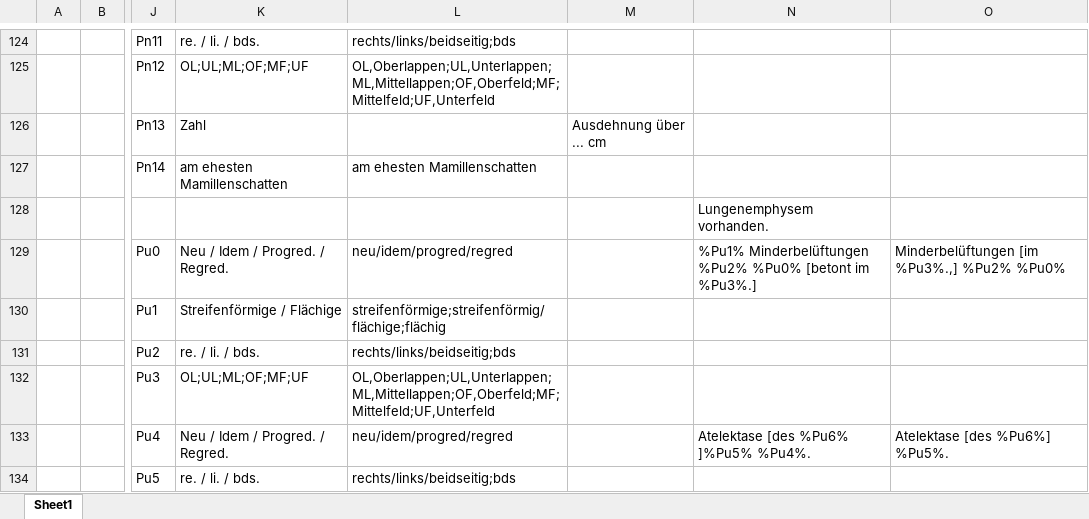
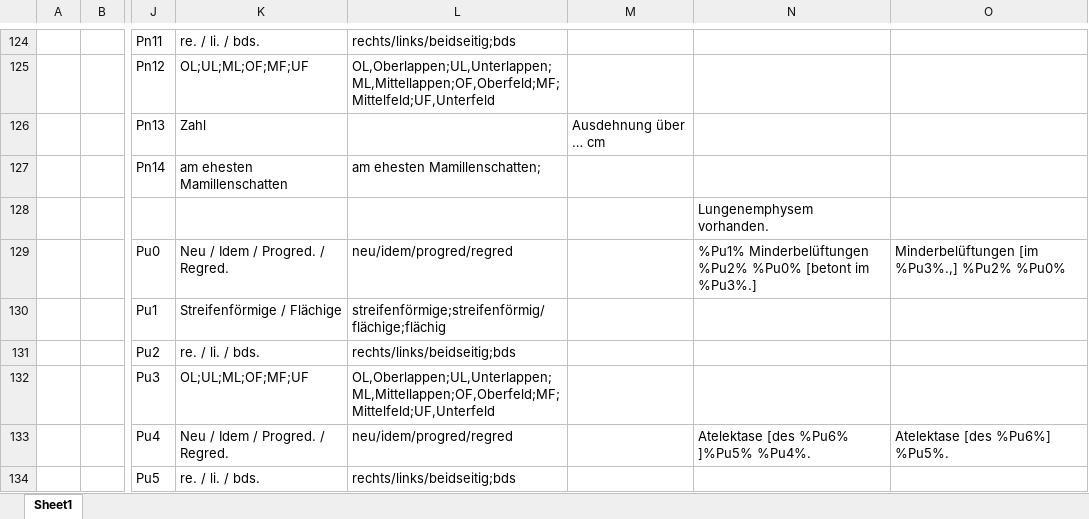
Before and after one commit to AmarHek/RadioSpeech, an Excel workbook: Schablonen/Radiolearn.xlsx, sheet Sheet1, drawn as a sheet; only a part is shown, gaps mark what is left out; values as stored, in another font and other column widths than the file's, no borders; the diff names each change by its address in the sheet, - before the commit and + after, or states it on an @@ line.

```diff
--- a/Schablonen/Radiolearn.xlsx (sheet Sheet1)
+++ b/Schablonen/Radiolearn.xlsx (sheet Sheet1)
-M126: Ausdehnung über ... cm
+M126: Ausdehnung über … cm
-L127: am ehesten Mamillenschatten
+L127: am ehesten Mamillenschatten;
```
Also changed, not shown: 1 other file.
